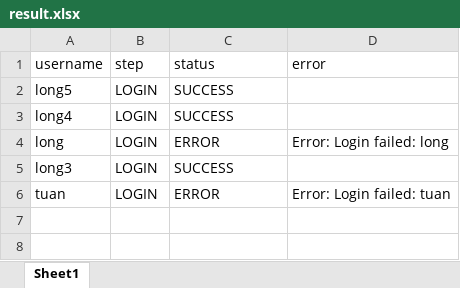
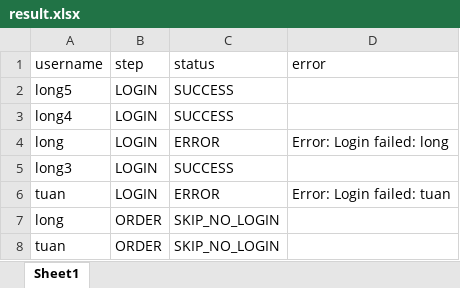
Before and after one commit to ltuan724/test-auto-2nd, an Excel workbook: result.xlsx, sheet Sheet1, drawn as a sheet; only a part is shown; values as stored, in another font and other column widths than the file's, no borders; the diff covers the shown part only; the diff names each change by its address in the sheet, - before the commit and + after, or states it on an @@ line.

```diff
--- a/result.xlsx (sheet Sheet1)
+++ b/result.xlsx (sheet Sheet1)
+row 7: long | ORDER | SKIP_NO_LOGIN
+row 8: tuan | ORDER | SKIP_NO_LOGIN
```
Also changed, not shown: 1 added row elsewhere in this sheet, data.xlsx, 4 other files.
